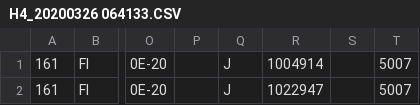
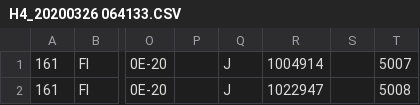
Before and after one commit to sivasena-ks/integration, a CSV file: H9_CSV/H4_20200326 064133.CSV, drawn as a sheet; only a part is shown, gaps mark what is left out; the diff names each change by its address in the sheet, - before the commit and + after, or states it on an @@ line.

Commit message:
Updated For Jenkins

```diff
--- a/H9_CSV/H4_20200326 064133.CSV
+++ b/H9_CSV/H4_20200326 064133.CSV
-T2: 5007
+T2: 5008
```
